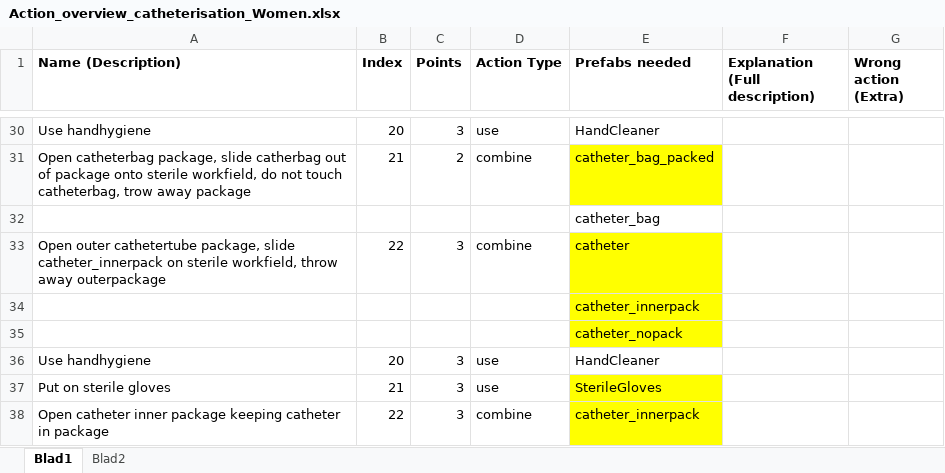
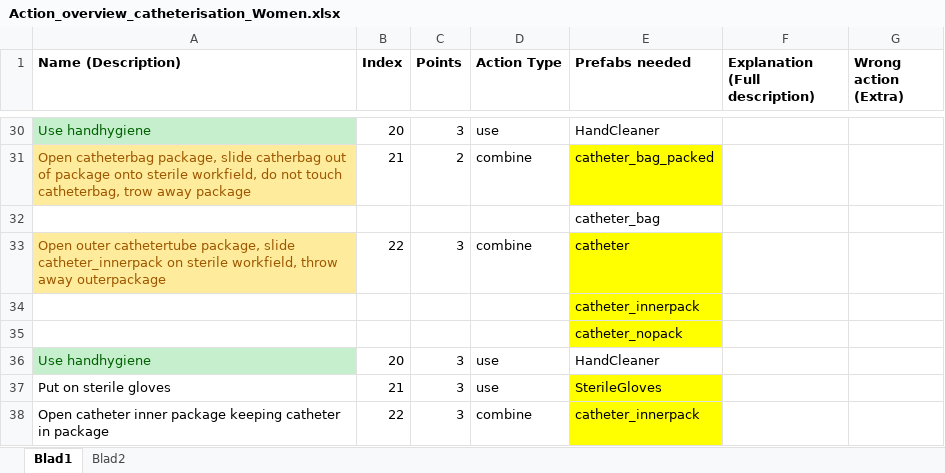
Before and after one commit to GijsTempel/care-up, an Excel workbook: Protocol_preparation Files/Actions_overviews/Action_overview_catheterisation_Women.xlsx, sheet Blad1, drawn as a sheet; only a part is shown, gaps mark what is left out; values as stored, in another font and other column widths than the file's, no borders; the diff covers the shown part only; the diff names each change by its address in the sheet, - before the commit and + after, or states it on an @@ line.

```diff
--- a/Protocol_preparation Files/Actions_overviews/Action_overview_catheterisation_Women.xlsx (sheet Blad1)
+++ b/Protocol_preparation Files/Actions_overviews/Action_overview_catheterisation_Women.xlsx (sheet Blad1)
@@ A30 fill: none → #C6EFCE, text colour: black → #006100 @@
@@ A31 fill: none → #FFEB9C, text colour: black → #9C5700 @@
@@ A33 fill: none → #FFEB9C, text colour: black → #9C5700 @@
@@ A36 fill: none → #C6EFCE, text colour: black → #006100 @@
```
Also changed, not shown: cell formats elsewhere in this sheet, sheet Blad2.
